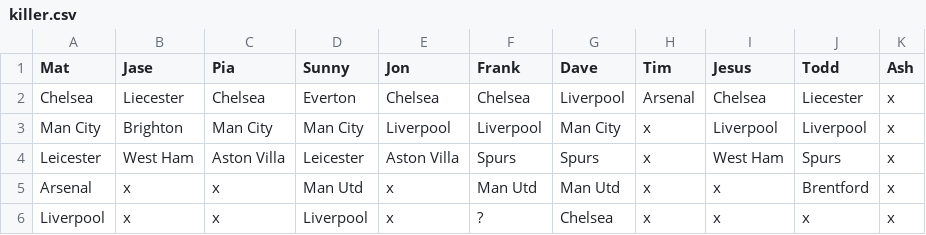
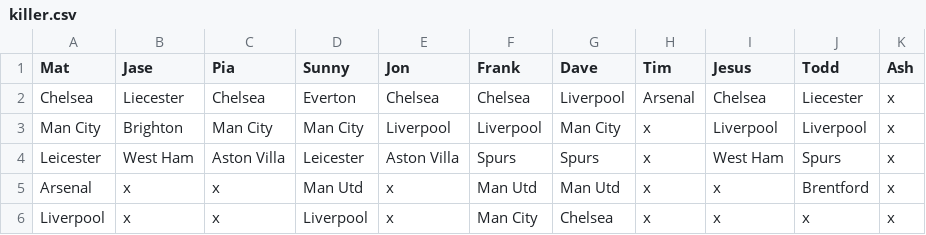
Before and after one commit to matbroughty/fffc, a CSV file: data/killer.csv, drawn as a sheet.

Commit message:
Round 5 killer.csv complete

```diff
--- a/data/killer.csv
+++ b/data/killer.csv
@@ -5,2 +5,2 @@ Leicester,West Ham,Aston Villa,Leicester,Aston Villa,Spurs,Spurs,x,West Ham,Spur
 Arsenal,x,x,Man Utd,x,Man Utd,Man Utd,x,x,Brentford,x
-Liverpool,x,x,Liverpool,x,?,Chelsea,x,x,x,x
+Liverpool,x,x,Liverpool,x,Man City,Chelsea,x,x,x,x
```
Also changed, not shown: 1 other file.
